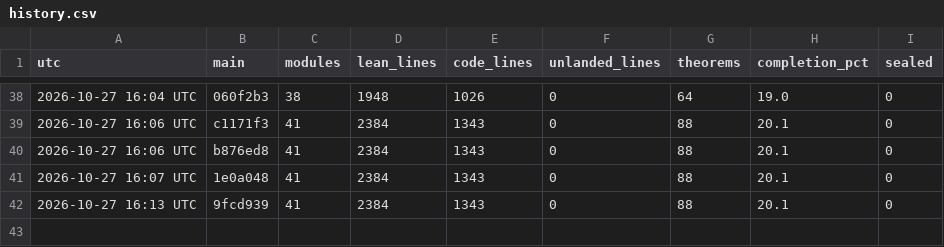
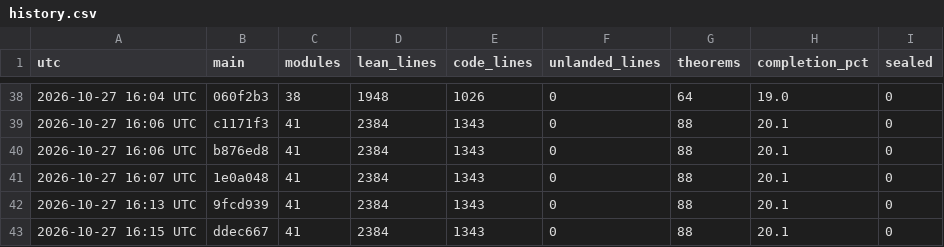
Before and after one commit to aravindkarthigeyan/KAM-dev, a CSV file: docs/campaign/history.csv, drawn as a sheet; only a part is shown, gaps mark what is left out.

```diff
--- a/docs/campaign/history.csv
+++ b/docs/campaign/history.csv
@@ -42 +42,2 @@ utc,main,modules,lean_lines,code_lines,unlanded_lines,theorems,completion_pct,se
 2026-10-27 16:13 UTC,9fcd939,41,2384,1343,0,88,20.1,0
+2026-10-27 16:15 UTC,ddec667,41,2384,1343,0,88,20.1,0
```
Also changed, not shown: 1 other file.
